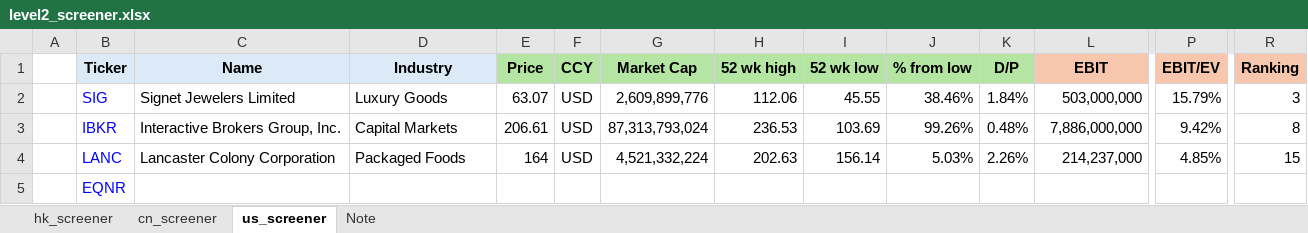
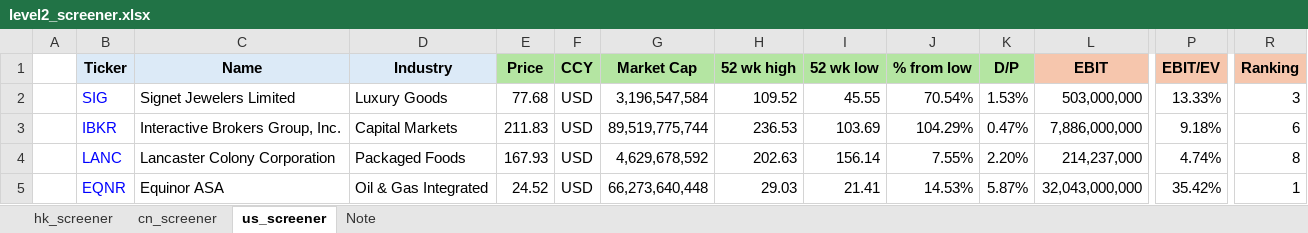
Before and after one commit to JerryChenz/Invest_Proc_1, an Excel workbook: financial_models/level2_screener.xlsx, sheet us_screener, drawn as a sheet; only a part is shown, gaps mark what is left out; values as stored, in another font and other column widths than the file's, no borders; the diff covers the shown part only; the diff names each change by its address in the sheet, - before the commit and + after, or states it on an @@ line.

```diff
--- a/financial_models/level2_screener.xlsx (sheet us_screener)
+++ b/financial_models/level2_screener.xlsx (sheet us_screener)
-E2 (Price): 63.07
+E2 (Price): 77.68
-G2 (Market Cap): 2,609,899,776
+G2 (Market Cap): 3,196,547,584
-H2 (52 wk high): 112.06
+H2 (52 wk high): 109.52
-J2 (% from low): 38.46%
+J2 (% from low): 70.54%
-K2 (D/P): 1.84%
+K2 (D/P): 1.53%
-P2 (EBIT/EV): 15.79%
+P2 (EBIT/EV): 13.33%
-E3 (Price): 206.61
+E3 (Price): 211.83
-G3 (Market Cap): 87,313,793,024
+G3 (Market Cap): 89,519,775,744
-J3 (% from low): 99.26%
+J3 (% from low): 104.29%
-K3 (D/P): 0.48%
+K3 (D/P): 0.47%
-P3 (EBIT/EV): 9.42%
+P3 (EBIT/EV): 9.18%
-R3 (Ranking): 8
+R3 (Ranking): 6
-E4 (Price): 164
+E4 (Price): 167.93
-G4 (Market Cap): 4,521,332,224
+G4 (Market Cap): 4,629,678,592
-J4 (% from low): 5.03%
+J4 (% from low): 7.55%
-K4 (D/P): 2.26%
+K4 (D/P): 2.20%
-P4 (EBIT/EV): 4.85%
+P4 (EBIT/EV): 4.74%
-R4 (Ranking): 15
+R4 (Ranking): 8
-C5 (Name): (empty)
+C5 (Name): Equinor ASA
-D5 (Industry): (empty)
+D5 (Industry): Oil & Gas Integrated
-E5 (Price): (empty)
+E5 (Price): 24.52
-F5 (CCY): (empty)
+F5 (CCY): USD
-G5 (Market Cap): (empty)
+G5 (Market Cap): 66,273,640,448
-H5 (52 wk high): (empty)
+H5 (52 wk high): 29.03
-I5 (52 wk low): (empty)
+I5 (52 wk low): 21.41
-J5 (% from low): (empty)
+J5 (% from low): 14.53%
-K5 (D/P): (empty)
+K5 (D/P): 5.87%
-L5 (EBIT): (empty)
+L5 (EBIT): 32,043,000,000
-P5 (EBIT/EV): (empty)
+P5 (EBIT/EV): 35.42%
-R5 (Ranking): (empty)
+R5 (Ranking): 1
```
Also changed, not shown: 164 edited cells elsewhere in this sheet, sheet hk_screener, sheet cn_screener, financial_models/Stock_Monitor_INT.xlsx, financial_models/opportunities/0168.HK_Valuation.xlsx, 28 other files.
